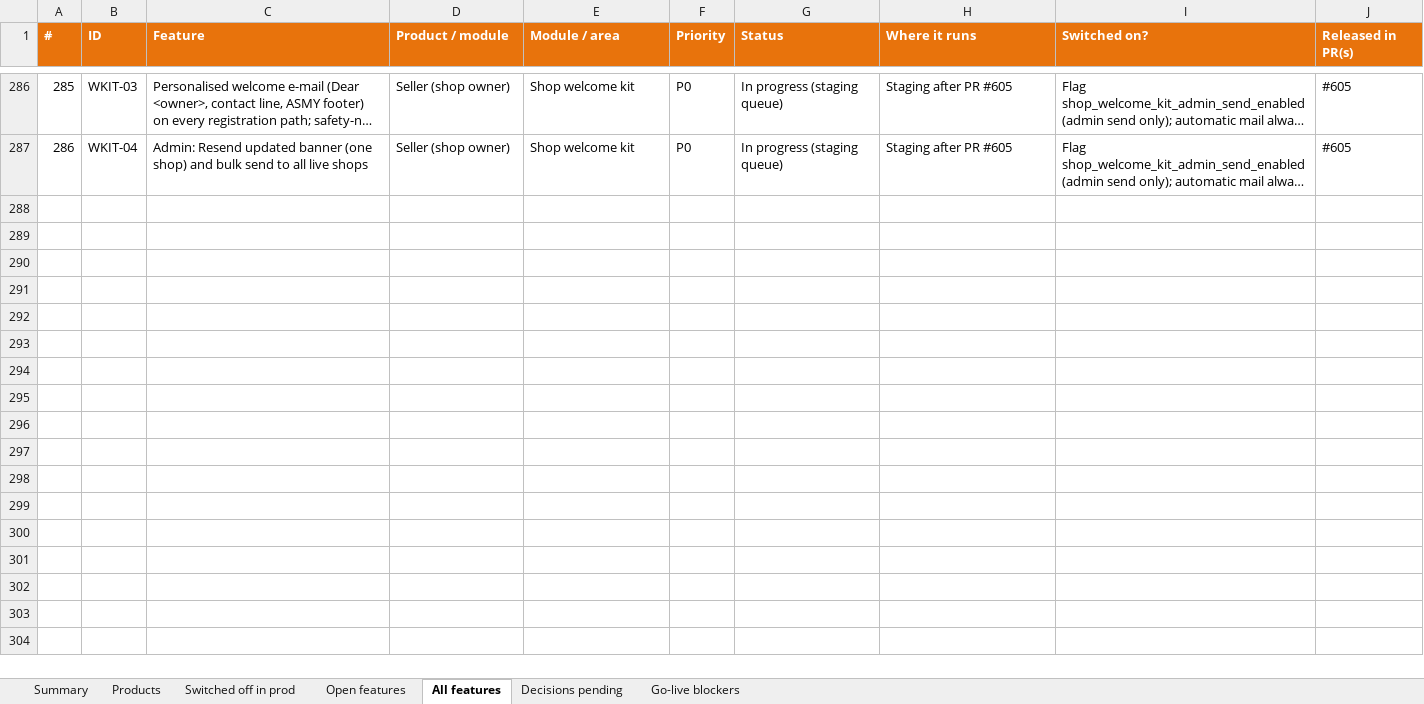
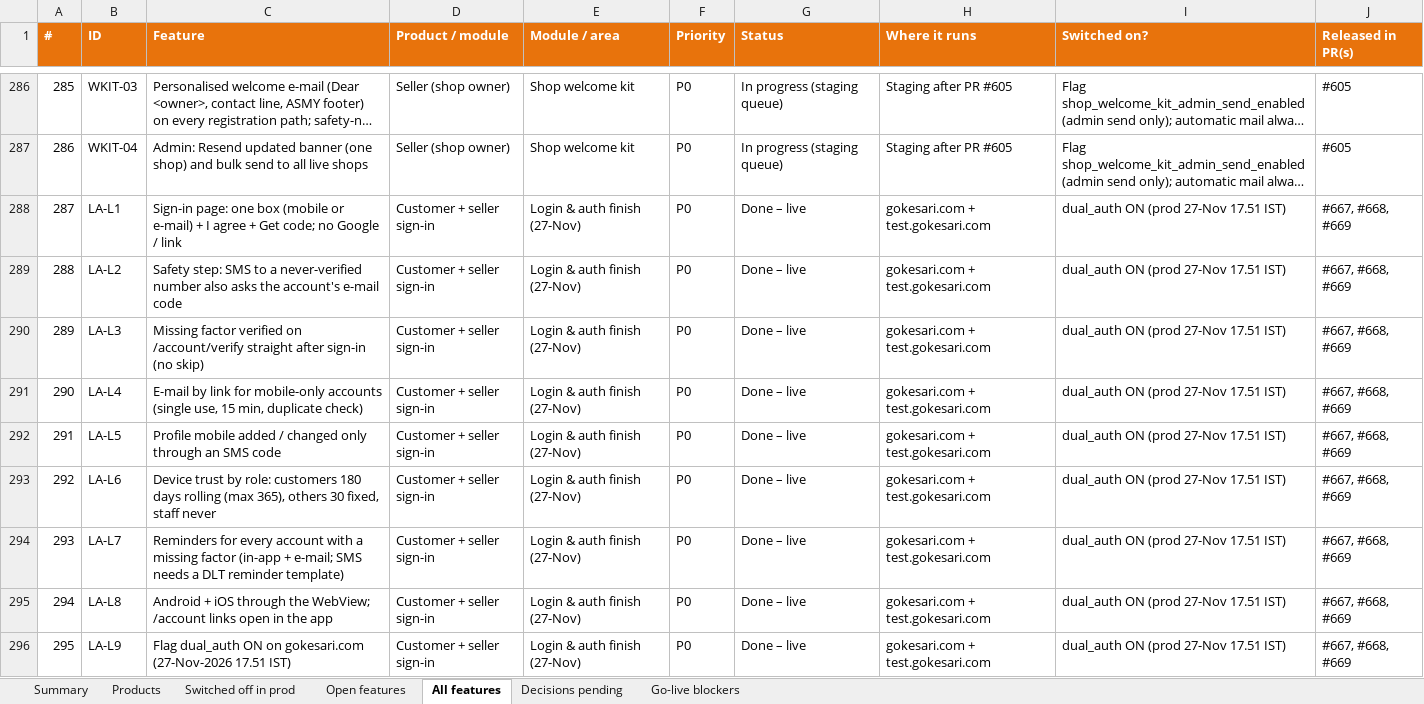
Before and after one commit to sanjaymorankar-debug/GoKesari, an Excel workbook: open-features.xlsx, sheet All features, drawn as a sheet; only a part is shown, gaps mark what is left out; long unchanged cells end in …; values as stored, in another font and other column widths than the file's, no borders; the diff names each change by its address in the sheet, - before the commit and + after, or states it on an @@ line.

```diff
--- a/open-features.xlsx (sheet All features)
+++ b/open-features.xlsx (sheet All features)
+row 288: 287 | LA-L1 | Sign-in page: one box (mobile or e-mail) + I agree + Get code; no Google / link | Customer + seller sign-in | Login & auth finish (27-Nov) | P0 | Done – live | gokesari.com + test.gokesari.com | dual_auth ON (prod 27-Nov 17.51 IST) | #667, #668, #669
+row 289: 288 | LA-L2 | Safety step: SMS to a never-verified number also asks the account's e-mail code | Customer + seller sign-in | Login & auth finish (27-Nov) | P0 | Done – live | gokesari.com + test.gokesari.com | dual_auth ON (prod 27-Nov 17.51 IST) | #667, #668, #669
+row 290: 289 | LA-L3 | Missing factor verified on /account/verify straight after sign-in (no skip) | Customer + seller sign-in | Login & auth finish (27-Nov) | P0 | Done – live | gokesari.com + test.gokesari.com | dual_auth ON (prod 27-Nov 17.51 IST) | #667, #668, #669
+row 291: 290 | LA-L4 | E-mail by link for mobile-only accounts (single use, 15 min, duplicate check) | Customer + seller sign-in | Login & auth finish (27-Nov) | P0 | Done – live | gokesari.com + test.gokesari.com | dual_auth ON (prod 27-Nov 17.51 IST) | #667, #668, #669
+row 292: 291 | LA-L5 | Profile mobile added / changed only through an SMS code | Customer + seller sign-in | Login & auth finish (27-Nov) | P0 | Done – live | gokesari.com + test.gokesari.com | dual_auth ON (prod 27-Nov 17.51 IST) | #667, #668, #669
+row 293: 292 | LA-L6 | Device trust by role: customers 180 days rolling (max 365), others 30 fixed, staff never | Customer + seller sign-in | Login & auth finish (27-Nov) | P0 | Done – live | gokesari.com + test.gokesari.com | dual_auth ON (prod 27-Nov 17.51 IST) | #667, #668, #669
+row 294: 293 | LA-L7 | Reminders for every account with a missing factor (in-app + e-mail; SMS needs a DLT reminder template) | Customer + seller sign-in | Login & auth finish (27-Nov) | P0 | Done – live | gokesari.com + test.gokesari.com | dual_auth ON (prod 27-Nov 17.51 IST) | #667, #668, #669
+row 295: 294 | LA-L8 | Android + iOS through the WebView; /account links open in the app | Customer + seller sign-in | Login & auth finish (27-Nov) | P0 | Done – live | gokesari.com + test.gokesari.com | dual_auth ON (prod 27-Nov 17.51 IST) | #667, #668, #669
+row 296: 295 | LA-L9 | Flag dual_auth ON on gokesari.com (27-Nov-2026 17.51 IST) | Customer + seller sign-in | Login & auth finish (27-Nov) | P0 | Done – live | gokesari.com + test.gokesari.com | dual_auth ON (prod 27-Nov 17.51 IST) | #667, #668, #669
```
Also changed, not shown: 3 other files.
